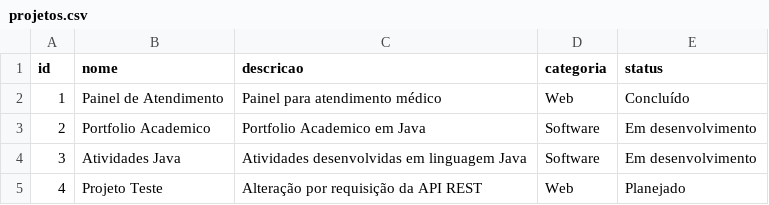
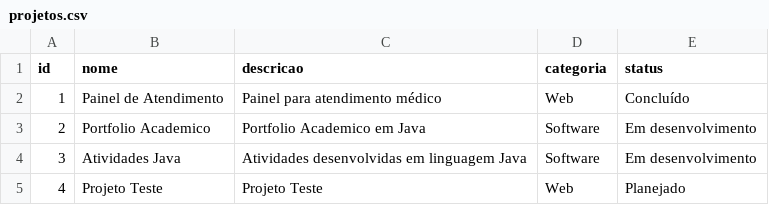
Before and after one commit to arthurhenrique8761/portfolio-academico-java, a CSV file: portfolio-academico-java/data/projetos.csv, drawn as a sheet.

Commit message:
Separate UI from direct data access via ApiClient

```diff
--- a/portfolio-academico-java/data/projetos.csv
+++ b/portfolio-academico-java/data/projetos.csv
@@ -4,2 +4,2 @@ id;nome;descricao;categoria;status
 3;Atividades Java;Atividades desenvolvidas em linguagem Java;Software;Em desenvolvimento
-4;Projeto Teste;Alteração por requisição da API REST;Web;Planejado
+4;Projeto Teste;Projeto Teste;Web;Planejado
```
Also changed, not shown: 6 other files.
